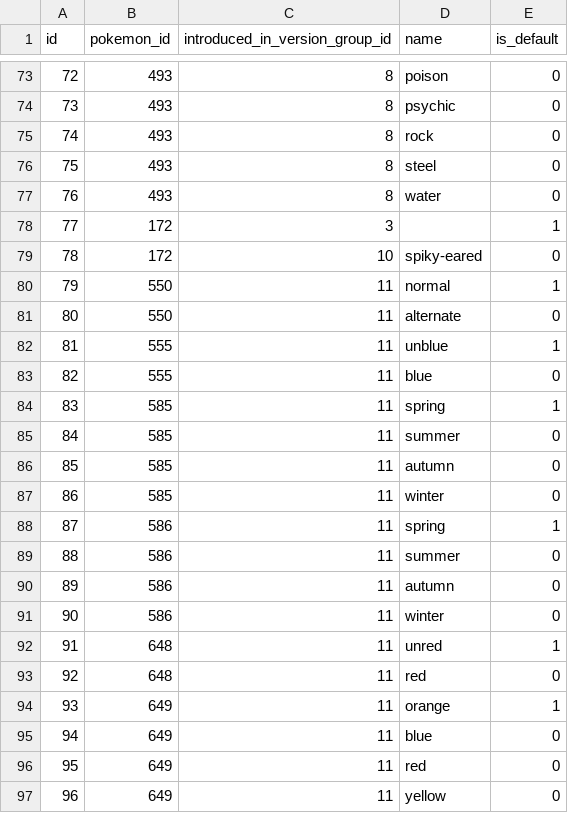
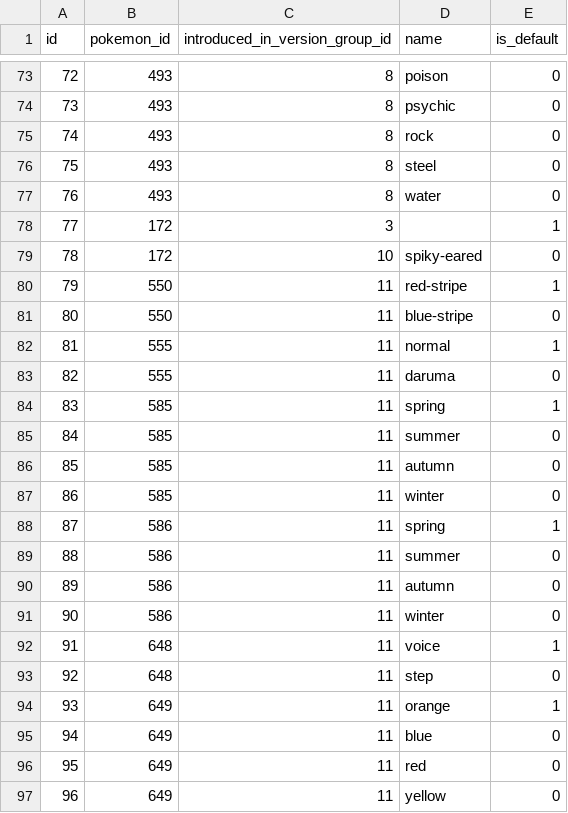
Before and after one commit to veekun/pokedex, a CSV file: pokedex/data/csv/pokemon_form_sprites.csv, drawn as a sheet; only a part is shown, gaps mark what is left out.

```diff
--- a/pokedex/data/csv/pokemon_form_sprites.csv
+++ b/pokedex/data/csv/pokemon_form_sprites.csv
@@ -79,6 +79,6 @@ id,pokemon_id,introduced_in_version_group_id,name,is_default
 78,172,10,spiky-eared,0
-79,550,11,normal,1
-80,550,11,alternate,0
-81,555,11,unblue,1
-82,555,11,blue,0
+79,550,11,red-stripe,1
+80,550,11,blue-stripe,0
+81,555,11,normal,1
+82,555,11,daruma,0
 83,585,11,spring,1
@@ -91,4 +91,4 @@ id,pokemon_id,introduced_in_version_group_id,name,is_default
 90,586,11,winter,0
-91,648,11,unred,1
-92,648,11,red,0
+91,648,11,voice,1
+92,648,11,step,0
 93,649,11,orange,1
```
Also changed, not shown: pokedex/data/csv/pokemon.csv.
